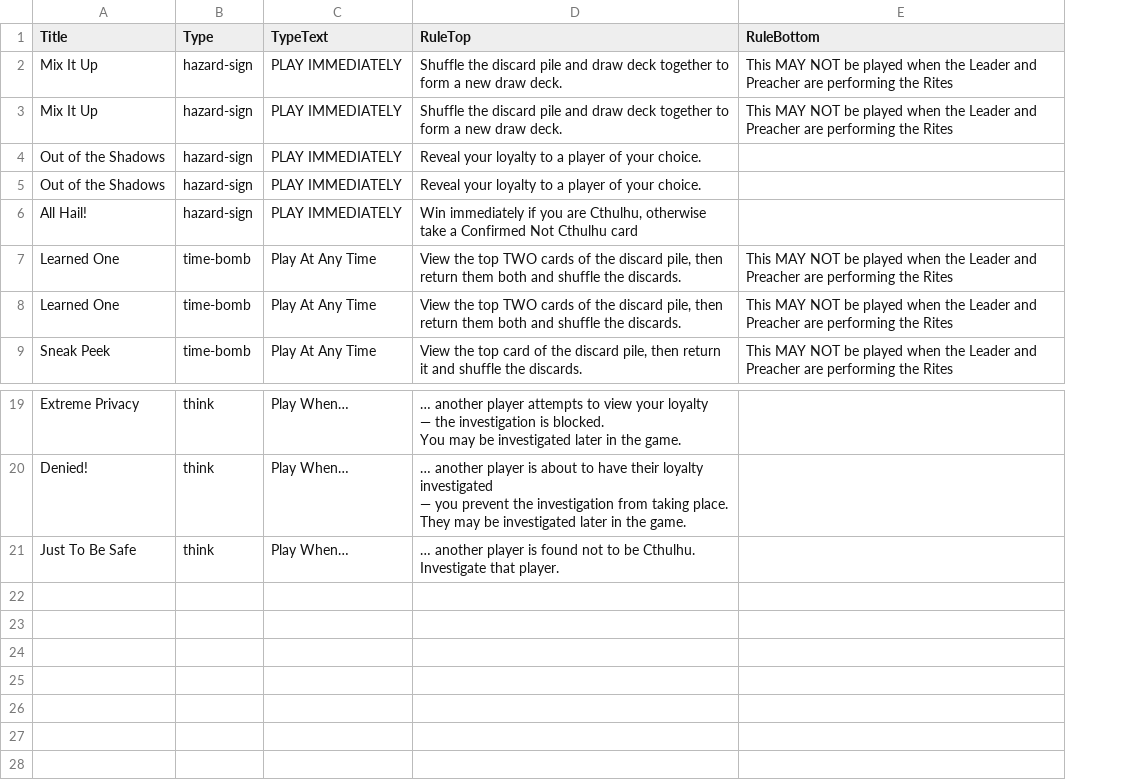
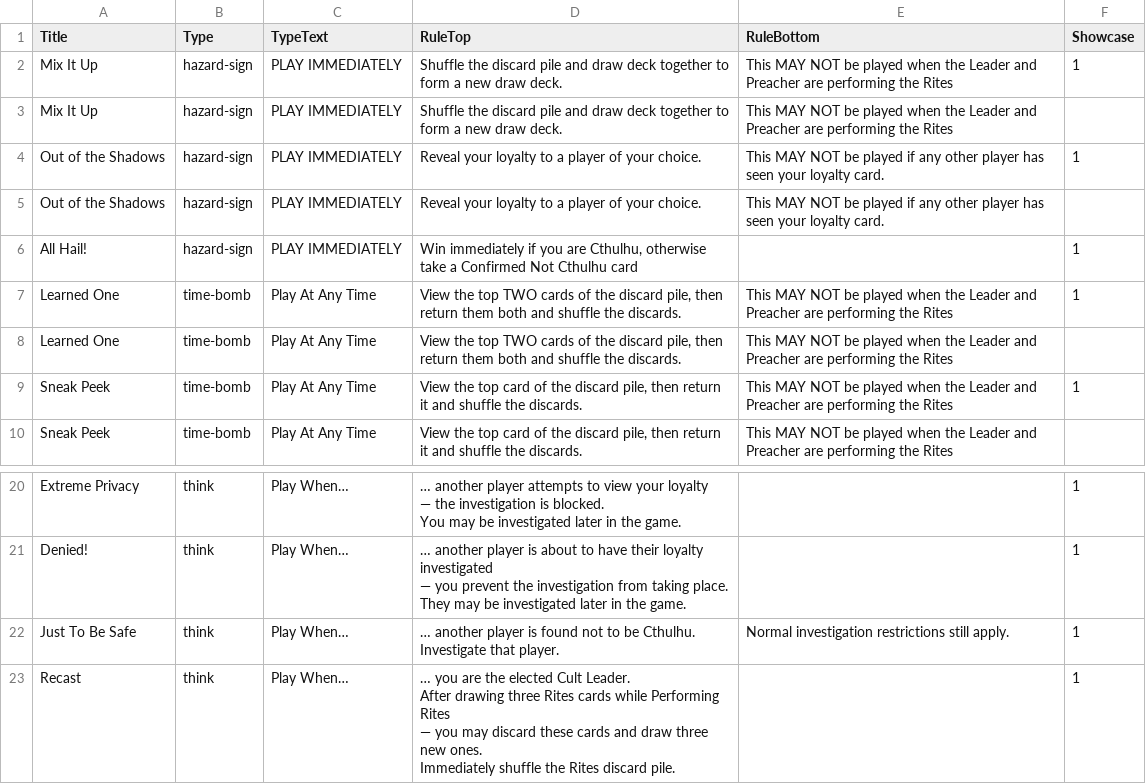
Before and after one commit to chiselwright/prototype-extra_secret_cthulhu, a CSV file: data/extra-secret-cthulhu.csv, drawn as a sheet; only a part is shown, gaps mark what is left out; addresses are those after the commit; ↵ is a line break in a cell; the diff names each change by its address in the sheet, - before the commit and + after, or states it on an @@ line.

Commit message:
Update showcase output
Also add: "Recast"

```diff
--- a/data/extra-secret-cthulhu.csv
+++ b/data/extra-secret-cthulhu.csv
+column F (Showcase), rows 2-7: 1 |  | 1 |  | 1 | 1; rows 20-22: all 1
-E4:E5 (RuleBottom): (empty)
+E4:E5 (RuleBottom): This MAY NOT be played if any other player has seen your loyalty card.
+row 9: Sneak Peek | time-bomb | Play At Any Time | View the top card of the discard pile, then return it and shuffle the discards. | This MAY NOT be played when the Leader and Preacher are performing the Rites | 1
-E22 (RuleBottom): (empty)
+E22 (RuleBottom): Normal investigation restrictions still apply.
+row 23: Recast | think | Play When… | … you are the elected Cult Leader. ↵ After drawing three Rites cards while Performing Rites ↵ — you may discard these cards and draw three new ones. ↵ Immediately shuffle the Rites discard pile. |  | 1
```
Also changed, not shown: 1 other file.
